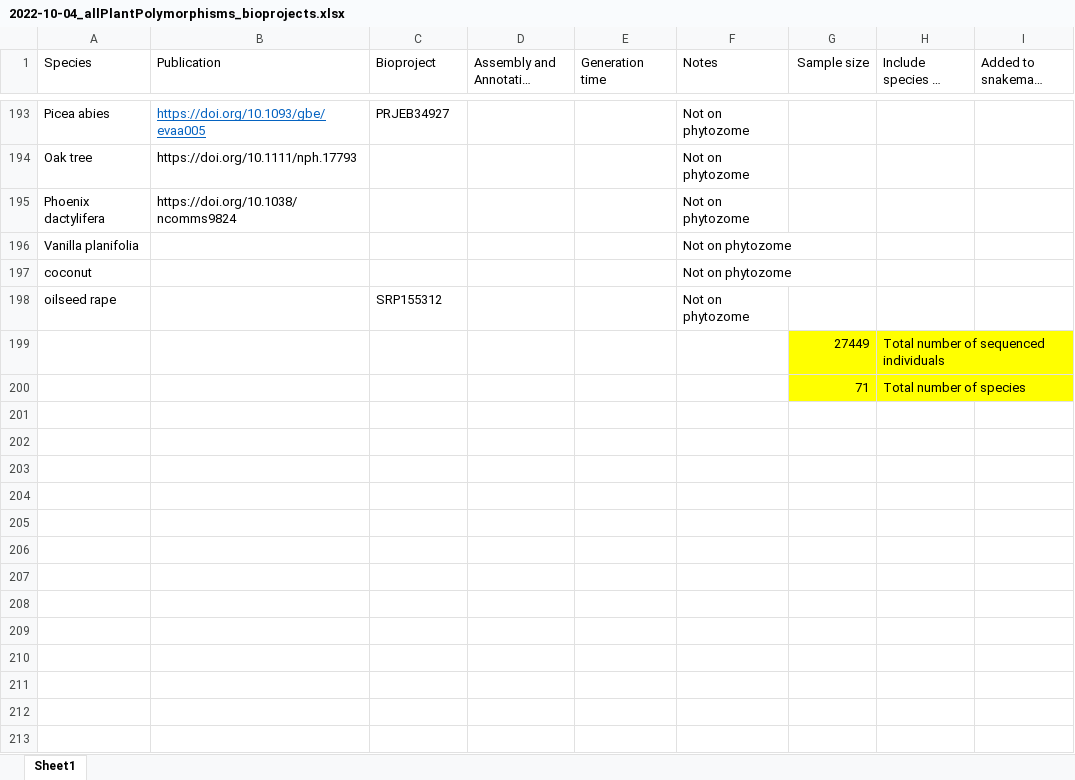
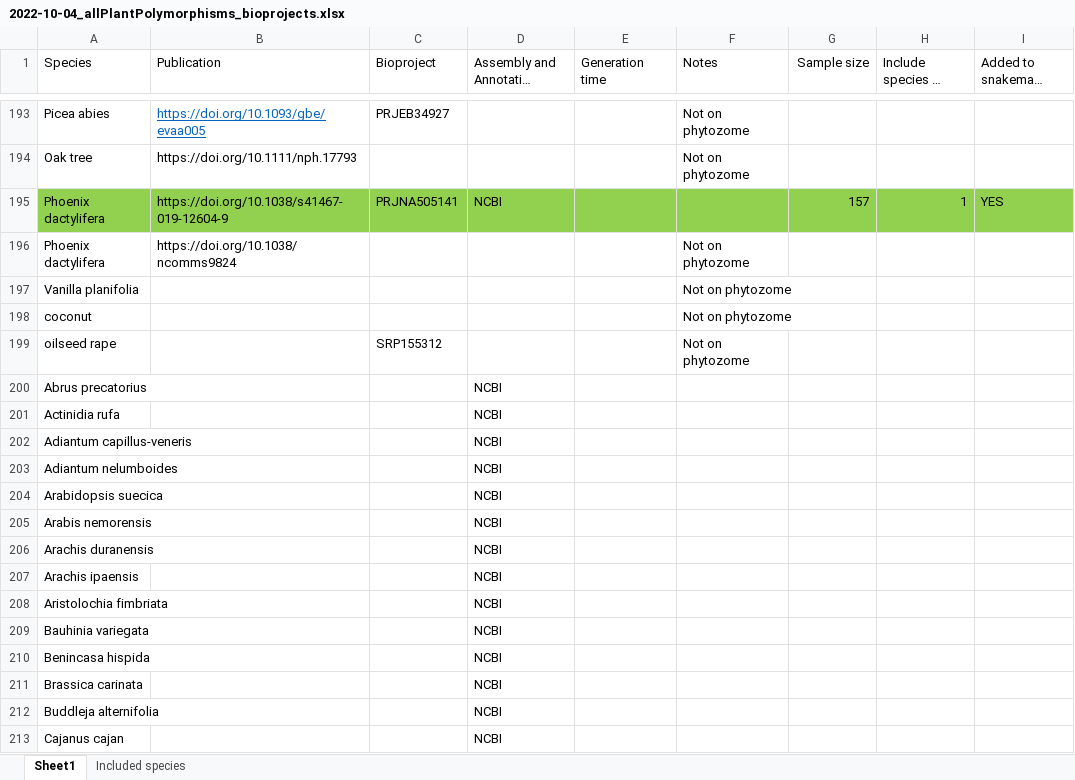
Before and after one commit to milesroberts-123/tajimasDacrossSpecies, an Excel workbook: doc/2022-10-04_allPlantPolymorphisms_bioprojects.xlsx, sheet Sheet1, drawn as a sheet; only a part is shown, gaps mark what is left out; long unchanged cells end in …; values as stored, in another font and other column widths than the file's, no borders; removed rows and columns are numbered as before the commit, all else as after; the diff covers the shown part only; the diff names each change by its address in the sheet, - before the commit and + after, or states it on an @@ line.

Commit message:
add date palm, list of NCBI species

```diff
--- a/doc/2022-10-04_allPlantPolymorphisms_bioprojects.xlsx (sheet Sheet1)
+++ b/doc/2022-10-04_allPlantPolymorphisms_bioprojects.xlsx (sheet Sheet1)
+sheet tab: Included species
+row 195: Phoenix dactylifera | https://doi.org/10.1038/s41467-019-12604-9 | PRJNA505141 | NCBI |  |  | 157 | 1 | YES
-row 199:  |  |  |  |  |  | 27449 | Total number of sequenced individuals
-row 200:  |  |  |  |  |  | 71 | Total number of species
+row 200: Abrus precatorius |  |  | NCBI
+row 201: Actinidia rufa |  |  | NCBI
+row 202: Adiantum capillus-veneris |  |  | NCBI
+row 203: Adiantum nelumboides |  |  | NCBI
+row 204: Arabidopsis suecica |  |  | NCBI
+row 205: Arabis nemorensis |  |  | NCBI
+row 206: Arachis duranensis |  |  | NCBI
+row 207: Arachis ipaensis |  |  | NCBI
+row 208: Aristolochia fimbriata |  |  | NCBI
+row 209: Bauhinia variegata |  |  | NCBI
+row 210: Benincasa hispida |  |  | NCBI
+row 211: Brassica carinata |  |  | NCBI
+row 212: Buddleja alternifolia |  |  | NCBI
+row 213: Cajanus cajan |  |  | NCBI
```
Also changed, not shown: 104 added rows elsewhere in this sheet, 12 other files.
